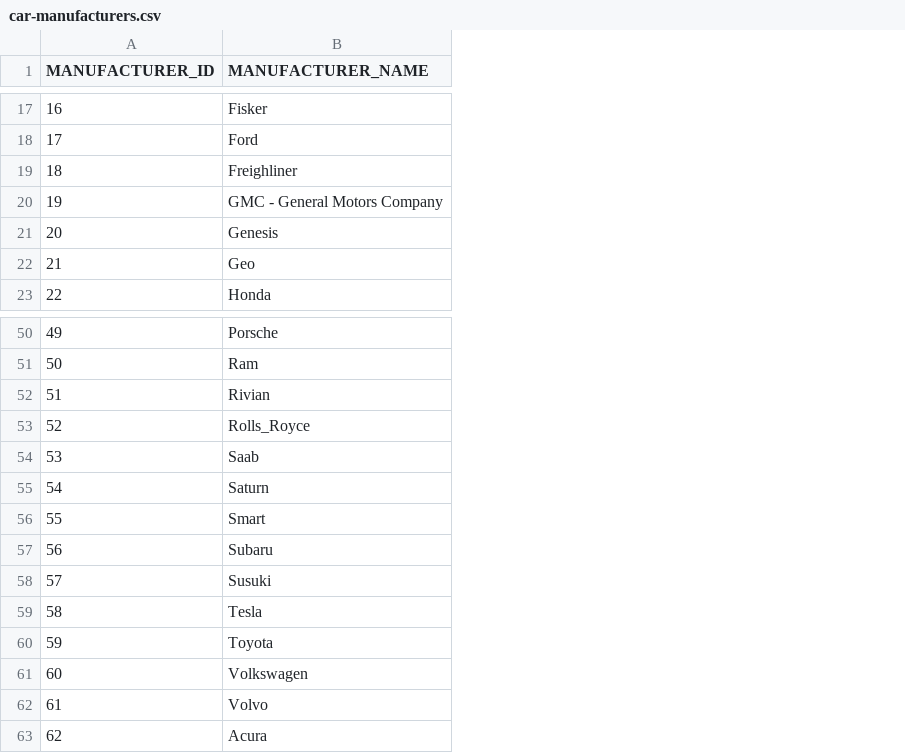
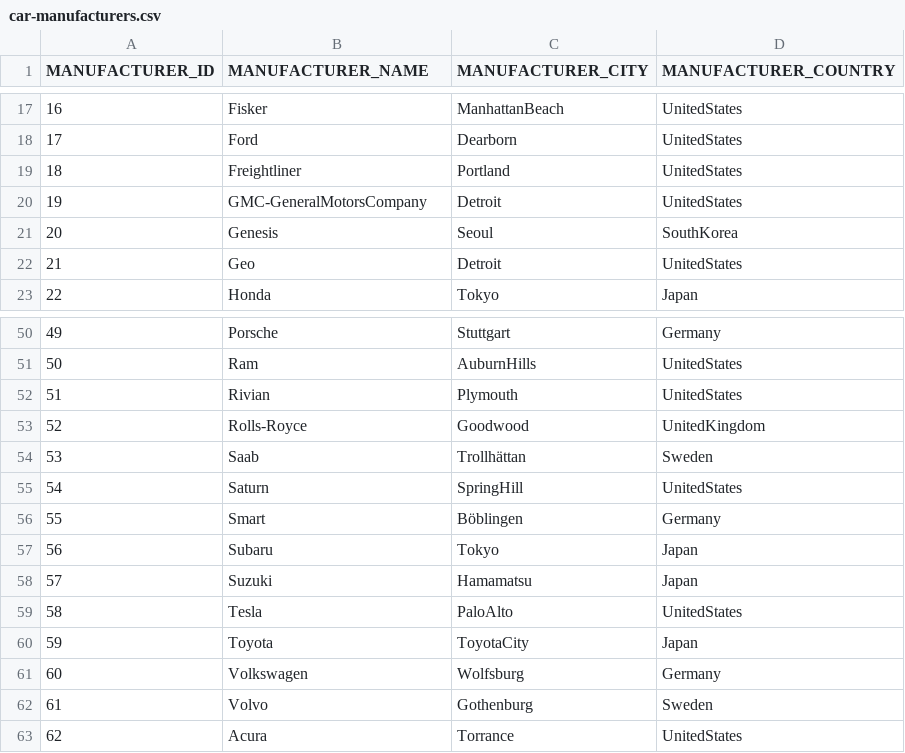
Before and after one commit to codbex/codbex-cars, a CSV file: codbex-cars-data/car-manufacturers.csv, drawn as a sheet; only a part is shown, gaps mark what is left out; the diff covers the shown part only; the diff names each change by its address in the sheet, - before the commit and + after, or states it on an @@ line.

Commit message:
Changed manufacturer.csv

```diff
--- a/codbex-cars-data/car-manufacturers.csv
+++ b/codbex-cars-data/car-manufacturers.csv
+column C (MANUFACTURER_CITY), rows 17-23: ManhattanBeach | Dearborn | Portland | Detroit | Seoul | Detroit | Tokyo; rows 50-63: Stuttgart | AuburnHills | Plymouth | Goodwood | Trollhättan | SpringHill | Böblingen | Tokyo | Hamamatsu | PaloAlto | ToyotaCity | Wolfsburg | Gothenburg | Torrance
+column D (MANUFACTURER_COUNTRY), rows 17-23: UnitedStates | UnitedStates | UnitedStates | UnitedStates | SouthKorea | UnitedStates | Japan; rows 50-63: Germany | UnitedStates | UnitedStates | UnitedKingdom | Sweden | UnitedStates | Germany | Japan | Japan | UnitedStates | Japan | Germany | Sweden | UnitedStates
-B19 (MANUFACTURER_NAME): Freighliner
+B19 (MANUFACTURER_NAME): Freightliner
-B20 (MANUFACTURER_NAME): GMC - General Motors Company
+B20 (MANUFACTURER_NAME): GMC-GeneralMotorsCompany
-B53 (MANUFACTURER_NAME): Rolls_Royce
+B53 (MANUFACTURER_NAME): Rolls-Royce
-B58 (MANUFACTURER_NAME): Susuki
+B58 (MANUFACTURER_NAME): Suzuki
```
Also changed, not shown: 2 added rows, 2 removed rows and 5 edited cells elsewhere in this file.
